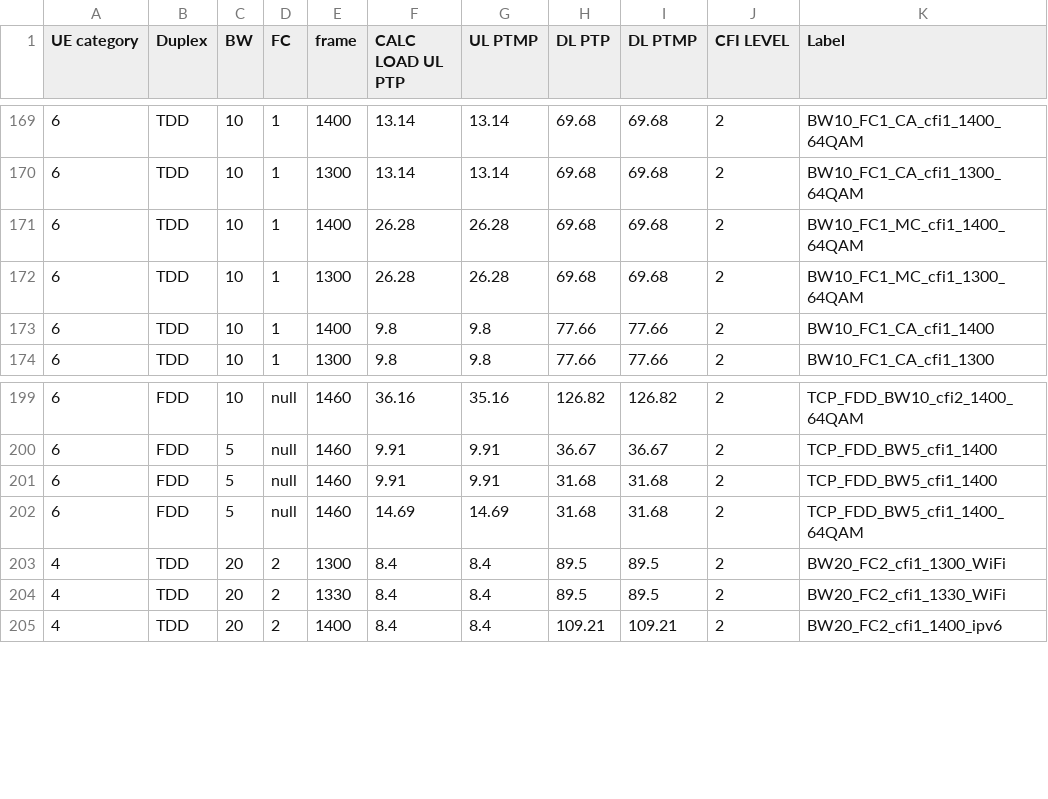
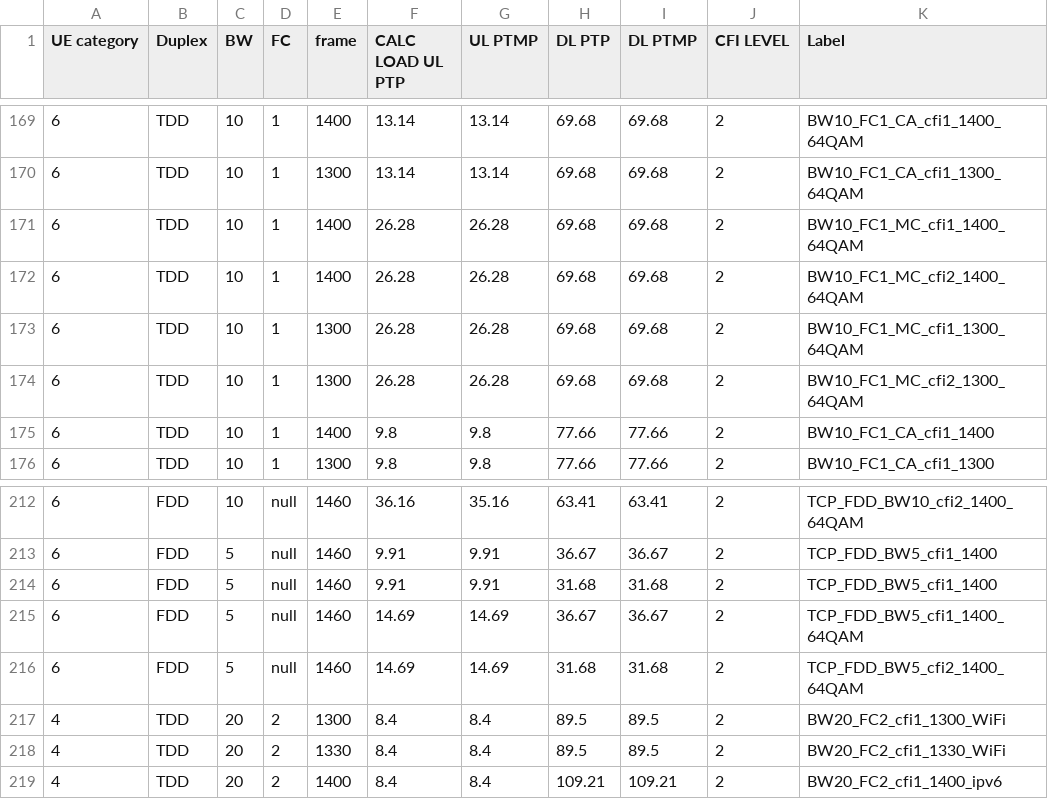
Before and after one commit to airspansvg/Testspan_Runners, a CSV file: src/main/resources/Traffic/auto_calculator.csv, drawn as a sheet; only a part is shown, gaps mark what is left out; the diff covers the shown part only.

```diff
--- a/src/main/resources/Traffic/auto_calculator.csv
+++ b/src/main/resources/Traffic/auto_calculator.csv
@@ -171,3 +171,5 @@ UE category,Duplex,BW,FC,frame,CALC LOAD UL PTP,UL PTMP,DL PTP,DL PTMP,CFI LEVEL
 6,TDD,10,1,1400,26.28,26.28,69.68,69.68,2,BW10_FC1_MC_cfi1_1400_64QAM
+6,TDD,10,1,1400,26.28,26.28,69.68,69.68,2,BW10_FC1_MC_cfi2_1400_64QAM
 6,TDD,10,1,1300,26.28,26.28,69.68,69.68,2,BW10_FC1_MC_cfi1_1300_64QAM
+6,TDD,10,1,1300,26.28,26.28,69.68,69.68,2,BW10_FC1_MC_cfi2_1300_64QAM
 6,TDD,10,1,1400,9.8,9.8,77.66,77.66,2,BW10_FC1_CA_cfi1_1400
@@ -199,5 +212,6 @@ UE category,Duplex,BW,FC,frame,CALC LOAD UL PTP,UL PTMP,DL PTP,DL PTMP,CFI LEVEL
-6,FDD,10,null,1460,36.16,35.16,126.82,126.82,2,TCP_FDD_BW10_cfi2_1400_64QAM
+6,FDD,10,null,1460,36.16,35.16,63.41,63.41,2,TCP_FDD_BW10_cfi2_1400_64QAM
 6,FDD,5,null,1460,9.91,9.91,36.67,36.67,2,TCP_FDD_BW5_cfi1_1400
 6,FDD,5,null,1460,9.91,9.91,31.68,31.68,2,TCP_FDD_BW5_cfi1_1400
-6,FDD,5,null,1460,14.69,14.69,31.68,31.68,2,TCP_FDD_BW5_cfi1_1400_64QAM
+6,FDD,5,null,1460,14.69,14.69,36.67,36.67,2,TCP_FDD_BW5_cfi1_1400_64QAM
+6,FDD,5,null,1460,14.69,14.69,31.68,31.68,2,TCP_FDD_BW5_cfi2_1400_64QAM
 4,TDD,20,2,1300,8.4,8.4,89.5,89.5,2,BW20_FC2_cfi1_1300_WiFi
```
Also changed, not shown: 11 added rows and 2 edited cells elsewhere in this file, 1 other file.
